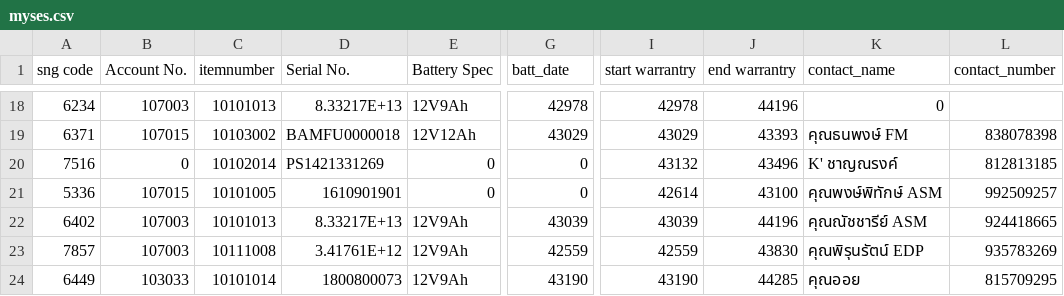
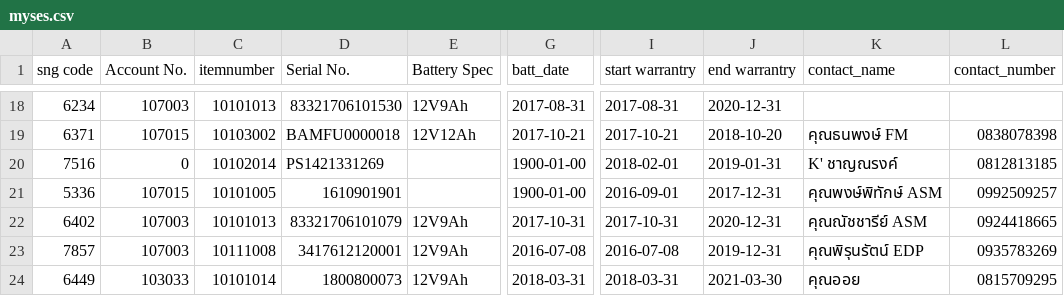
Before and after one commit to thanawatpetchuen/srm, a CSV file: sql/myses.csv, drawn as a sheet; only a part is shown, gaps mark what is left out; the diff covers the shown part only; the diff names each change by its address in the sheet, - before the commit and + after, or states it on an @@ line.

```diff
--- a/sql/myses.csv
+++ b/sql/myses.csv
-D18 (Serial No.): 8.33217E+13
+D18 (Serial No.): 83321706101530
-G18 (batt_date): 42978
+G18 (batt_date): 2017-08-31
-I18 (start warrantry): 42978
+I18 (start warrantry): 2017-08-31
-J18 (end warrantry): 44196
+J18 (end warrantry): 2020-12-31
-K18 (contact_name): 0
+K18 (contact_name): (empty)
-G19 (batt_date): 43029
+G19 (batt_date): 2017-10-21
-I19 (start warrantry): 43029
+I19 (start warrantry): 2017-10-21
-J19 (end warrantry): 43393
+J19 (end warrantry): 2018-10-20
-L19 (contact_number): 838078398
+L19 (contact_number): 0838078398
-E20:E21 (Battery Spec): 0
+E20:E21 (Battery Spec): (empty)
-G20:G21 (batt_date): 0
+G20:G21 (batt_date): 1900-01-00
-I20 (start warrantry): 43132
+I20 (start warrantry): 2018-02-01
-J20 (end warrantry): 43496
+J20 (end warrantry): 2019-01-31
-L20 (contact_number): 812813185
+L20 (contact_number): 0812813185
-I21 (start warrantry): 42614
+I21 (start warrantry): 2016-09-01
-J21 (end warrantry): 43100
+J21 (end warrantry): 2017-12-31
-L21 (contact_number): 992509257
+L21 (contact_number): 0992509257
-D22 (Serial No.): 8.33217E+13
+D22 (Serial No.): 83321706101079
-G22 (batt_date): 43039
+G22 (batt_date): 2017-10-31
-I22 (start warrantry): 43039
+I22 (start warrantry): 2017-10-31
-J22 (end warrantry): 44196
+J22 (end warrantry): 2020-12-31
-L22 (contact_number): 924418665
+L22 (contact_number): 0924418665
-D23 (Serial No.): 3.41761E+12
+D23 (Serial No.): 3417612120001
-G23 (batt_date): 42559
+G23 (batt_date): 2016-07-08
-I23 (start warrantry): 42559
+I23 (start warrantry): 2016-07-08
-J23 (end warrantry): 43830
+J23 (end warrantry): 2019-12-31
-L23 (contact_number): 935783269
+L23 (contact_number): 0935783269
-G24 (batt_date): 43190
+G24 (batt_date): 2018-03-31
-I24 (start warrantry): 43190
+I24 (start warrantry): 2018-03-31
-J24 (end warrantry): 44285
+J24 (end warrantry): 2021-03-30
-L24 (contact_number): 815709295
+L24 (contact_number): 0815709295
```
Also changed, not shown: 124 edited cells elsewhere in this file.
